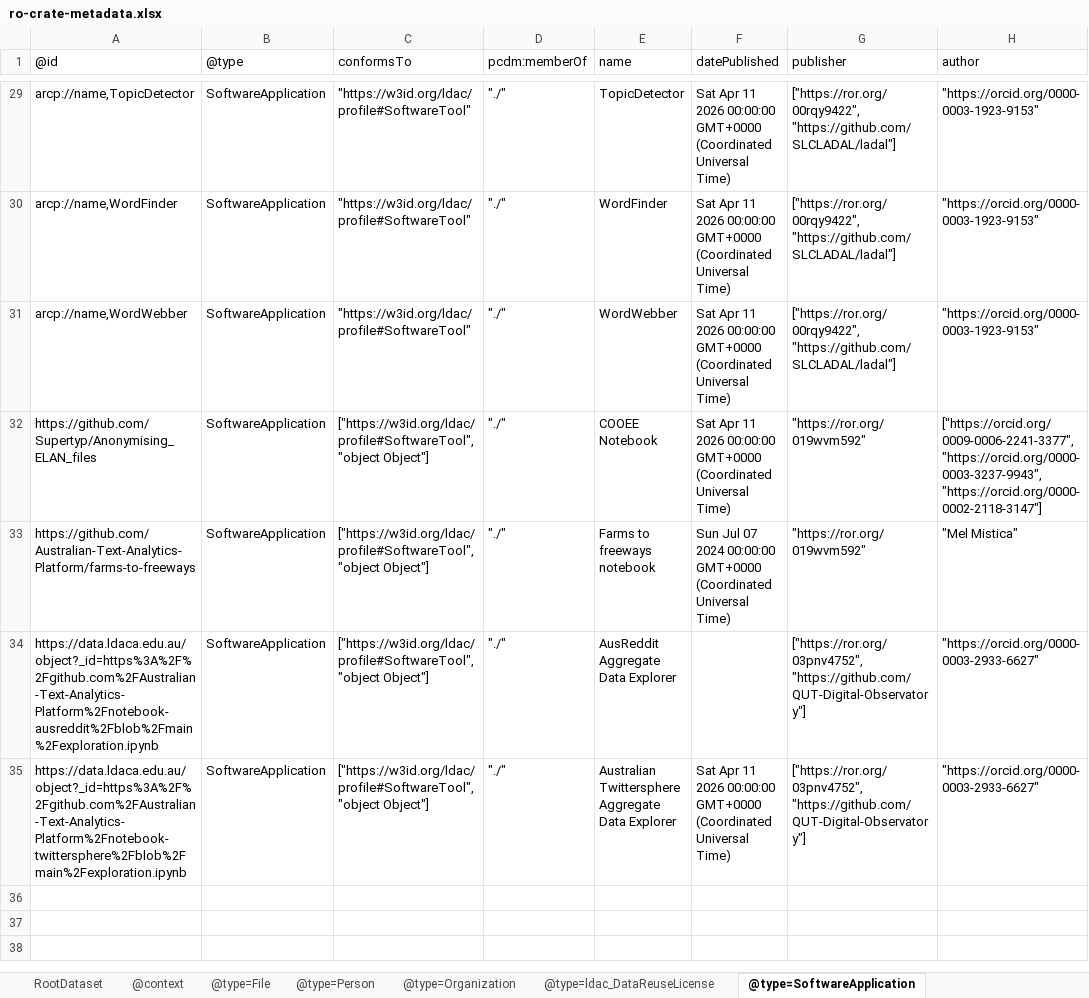
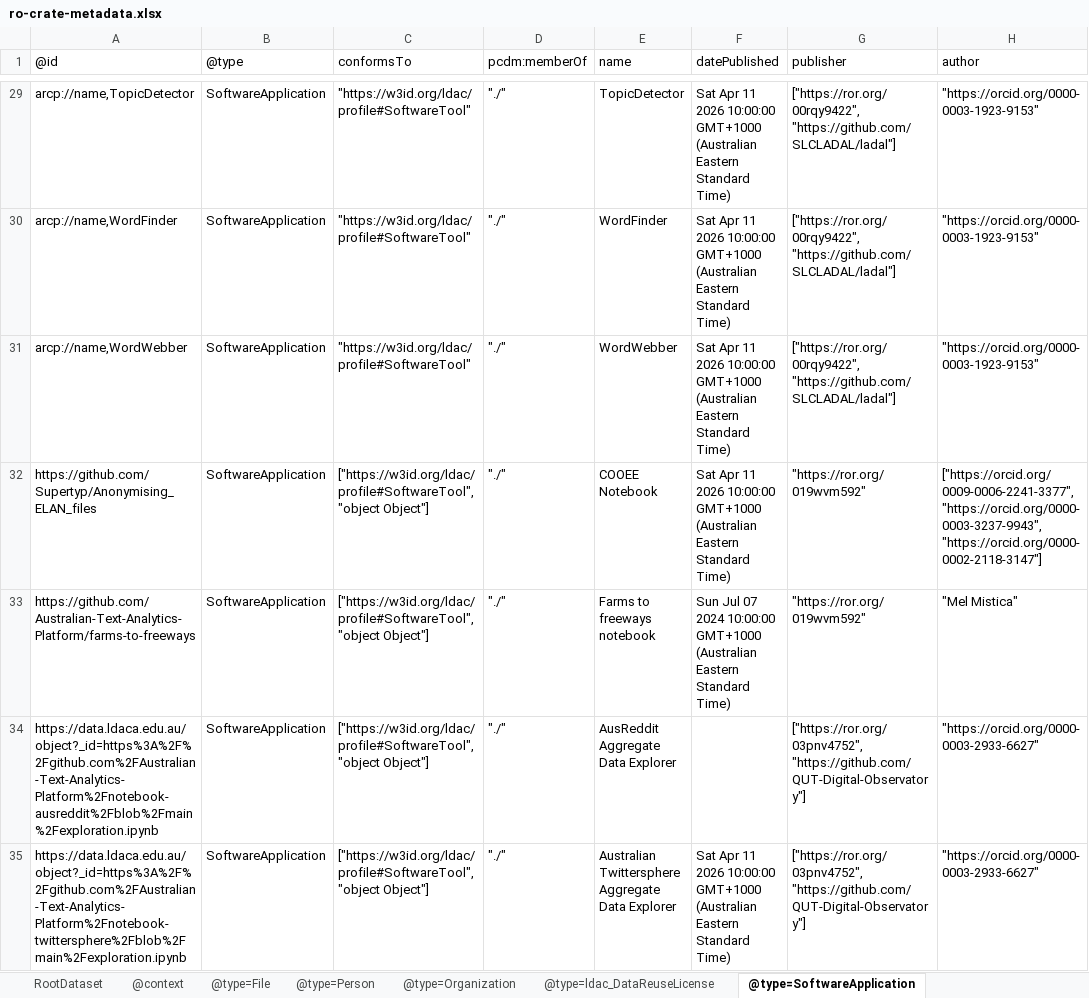
Before and after one commit to Language-Research-Technology/ldaca-analytical-tools, an Excel workbook: ro-crate/ro-crate-metadata.xlsx, sheet @type=SoftwareApplication, drawn as a sheet; only a part is shown, gaps mark what is left out; values as stored, in another font and other column widths than the file's, no borders; the diff covers the shown part only; the diff names each change by its address in the sheet, - before the commit and + after, or states it on an @@ line.

```diff
--- a/ro-crate/ro-crate-metadata.xlsx (sheet @type=SoftwareApplication)
+++ b/ro-crate/ro-crate-metadata.xlsx (sheet @type=SoftwareApplication)
-F29:F32 (datePublished): …11 2026 00:00:00 GMT+0000 (Coordinated Universal Time)
+F29:F32 (datePublished): …11 2026 10:00:00 GMT+1000 (Australian Eastern Standard Time)
-F33 (datePublished): …07 2024 00:00:00 GMT+0000 (Coordinated Universal Time)
+F33 (datePublished): …07 2024 10:00:00 GMT+1000 (Australian Eastern Standard Time)
-F35 (datePublished): …11 2026 00:00:00 GMT+0000 (Coordinated Universal Time)
+F35 (datePublished): …11 2026 10:00:00 GMT+1000 (Australian Eastern Standard Time)
```
Also changed, not shown: 27 edited cells elsewhere in this sheet, sheet @type=File, sheet RootDataset, other sheet tabs, 6 other files.
